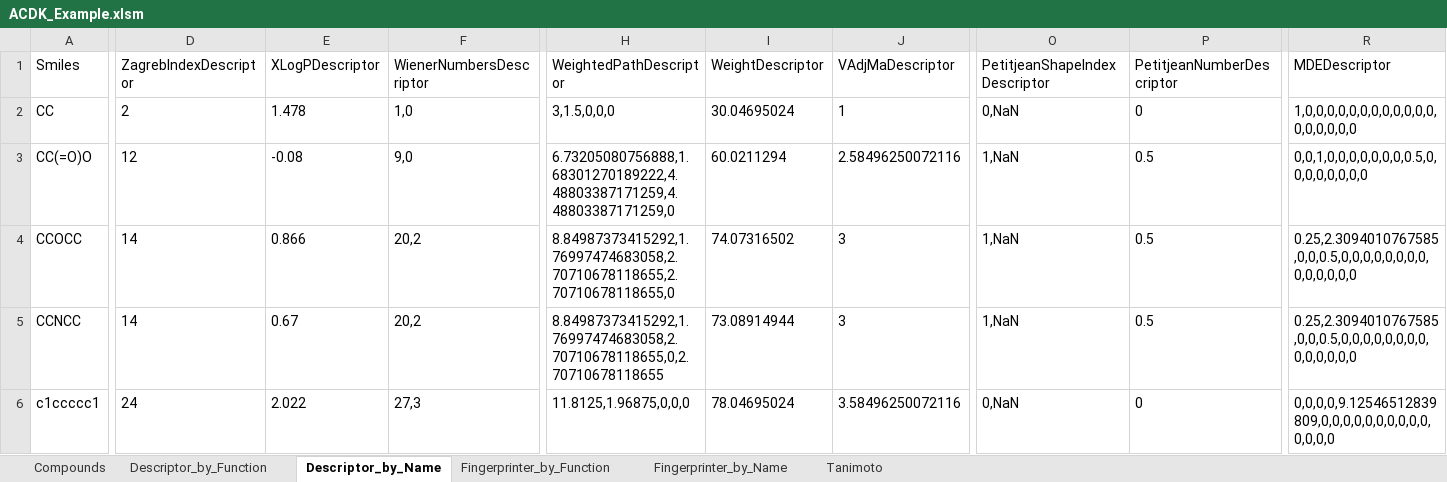
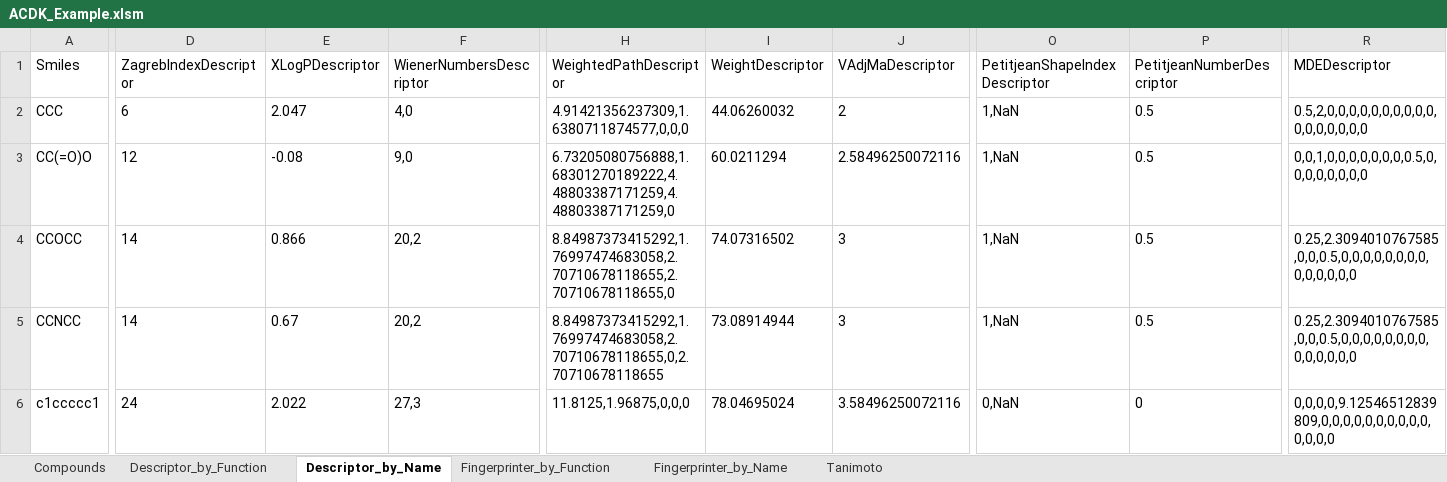
Before and after one commit to k-ujihara/NCDK, an Excel workbook: ACDK/ACDK_Example.xlsm, sheet Descriptor_by_Name, drawn as a sheet; only a part is shown, gaps mark what is left out; values as stored, in another font and other column widths than the file's, no borders; the diff covers the shown part only; the diff names each change by its address in the sheet, - before the commit and + after, or states it on an @@ line.

```diff
--- a/ACDK/ACDK_Example.xlsm (sheet Descriptor_by_Name)
+++ b/ACDK/ACDK_Example.xlsm (sheet Descriptor_by_Name)
-A2 (Smiles): CC
+A2 (Smiles): CCC
-D2 (ZagrebIndexDescriptor): 2
+D2 (ZagrebIndexDescriptor): 6
-E2 (XLogPDescriptor): 1.478
+E2 (XLogPDescriptor): 2.047
-F2 (WienerNumbersDescriptor): 1,0
+F2 (WienerNumbersDescriptor): 4,0
-H2 (WeightedPathDescriptor): 3,1.5,0,0,0
+H2 (WeightedPathDescriptor): 4.91421356237309,1.6380711874577,0,0,0
-I2 (WeightDescriptor): 30.04695024
+I2 (WeightDescriptor): 44.06260032
-J2 (VAdjMaDescriptor): 1
+J2 (VAdjMaDescriptor): 2
-O2 (PetitjeanShapeIndexDescriptor): 0,NaN
+O2 (PetitjeanShapeIndexDescriptor): 1,NaN
-P2 (PetitjeanNumberDescriptor): 0
+P2 (PetitjeanNumberDescriptor): 0.5
-R2 (MDEDescriptor): 1,0,0,0,0,0,0,0,0,0,0,0,0,0,0,0,0,0,0
+R2 (MDEDescriptor): 0.5,2,0,0,0,0,0,0,0,0,0,0,0,0,0,0,0,0,0
```
Also changed, not shown: 17 edited cells elsewhere in this sheet, sheet Tanimoto, sheet Fingerprinter_by_Name, sheet Fingerprinter_by_Function, sheet Descriptor_by_Function, sheet Compounds, formulas that keep their value, ACDKTests/ACDK_Test.xlsm, 6 other files.
